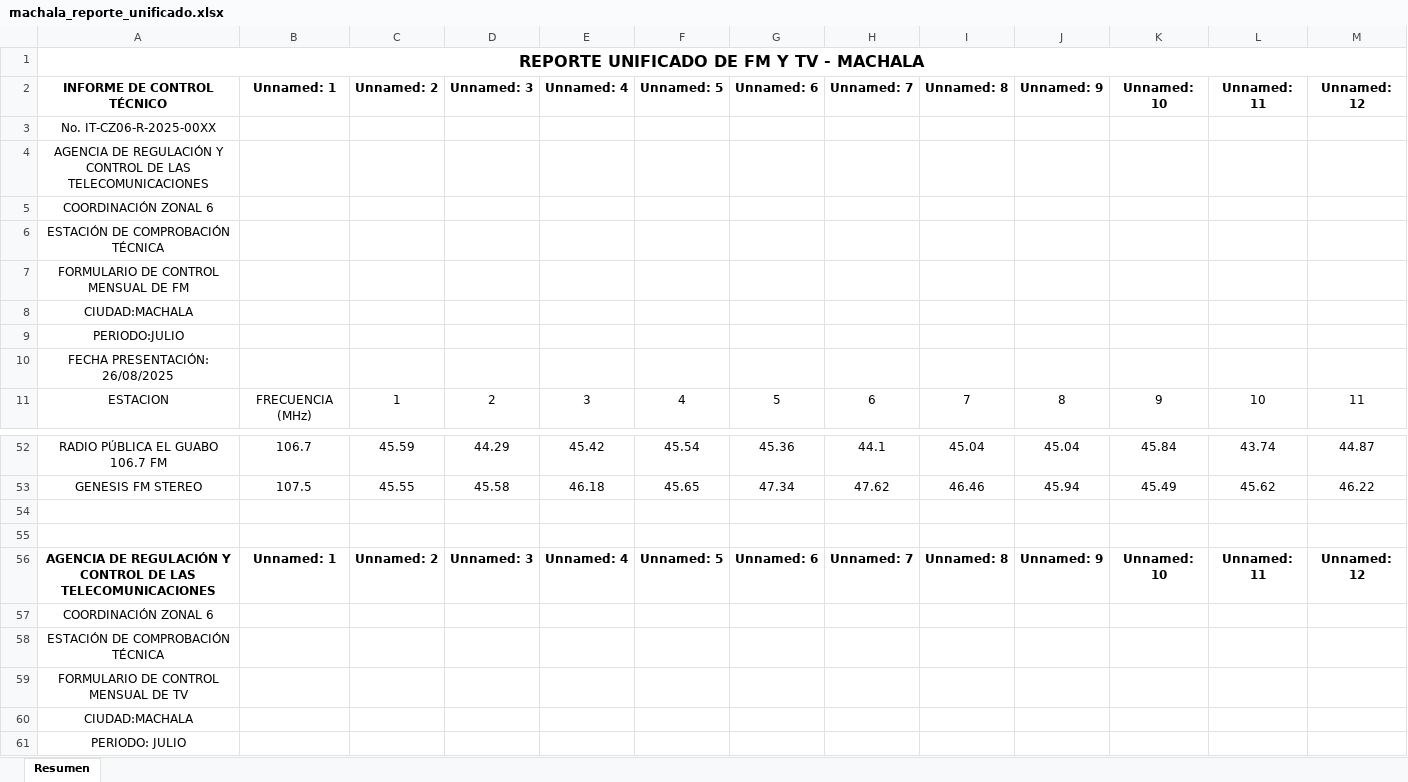
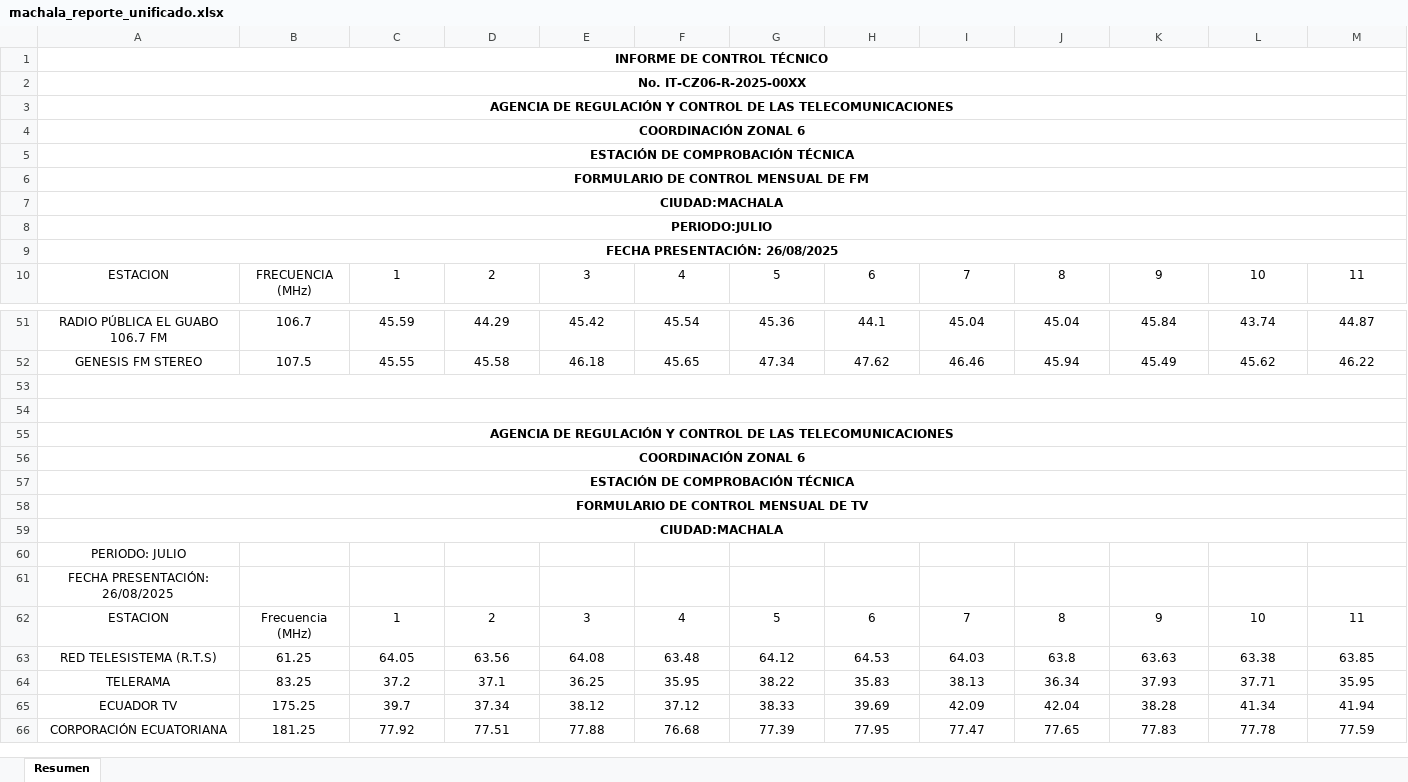
Before and after one commit to mbermio333/ProcesamientoDatosMensual, an Excel workbook: ReportesUnificados/machala_reporte_unificado.xlsx, sheet Resumen, drawn as a sheet; only a part is shown, gaps mark what is left out; the shorter side is filled out with more unchanged rows; values as stored, in another font and other column widths than the file's, no borders; charts and pictures not drawn; removed rows and columns are numbered as before the commit, all else as after; rows hold the shown columns only; the diff names each change by its address in the sheet, - before the commit and + after, or states it on an @@ line.

```diff
--- a/ReportesUnificados/machala_reporte_unificado.xlsx (sheet Resumen)
+++ b/ReportesUnificados/machala_reporte_unificado.xlsx (sheet Resumen)
-A1: REPORTE UNIFICADO DE FM Y TV - MACHALA
+A1: INFORME DE CONTROL TÉCNICO
@@ A1 text size: smaller @@
-row 2: INFORME DE CONTROL TÉCNICO | Unnamed: 1 | Unnamed: 2 | Unnamed: 3 | Unnamed: 4 | Unnamed: 5 | Unnamed: 6 | Unnamed: 7 | Unnamed: 8 | Unnamed: 9 | Unnamed: 10 | Unnamed: 11 | Unnamed: 12
-A2:A9 bold: off
+A2:A9 bold: on
+A2:AK2 merged
+A3:AK3 merged
+A4:AK4 merged
+A5:AK5 merged
+A6:AK6 merged
+A7:AK7 merged
+A8:AK8 merged
+A9:AK9 merged
+A53:AJ53 merged
+A54:AJ54 merged
-row 56: AGENCIA DE REGULACIÓN Y CONTROL DE LAS TELECOMUNICACIONES | Unnamed: 1 | Unnamed: 2 | Unnamed: 3 | Unnamed: 4 | Unnamed: 5 | Unnamed: 6 | Unnamed: 7 | Unnamed: 8 | Unnamed: 9 | Unnamed: 10 | Unnamed: 11 | Unnamed: 12
+row 55: AGENCIA DE REGULACIÓN Y CONTROL DE LAS TELECOMUNICACIONES
-A56:A59 bold: off
+A56:A59 bold: on
+A56:AJ56 merged
+A57:AJ57 merged
+A58:AJ58 merged
+A59:AJ59 merged
```
Also changed, not shown: charts or pictures, ReportesUnificados/cañar_reporte_unificado.xlsx, ReportesUnificados/loja_reporte_unificado.xlsx, 11 other files.
